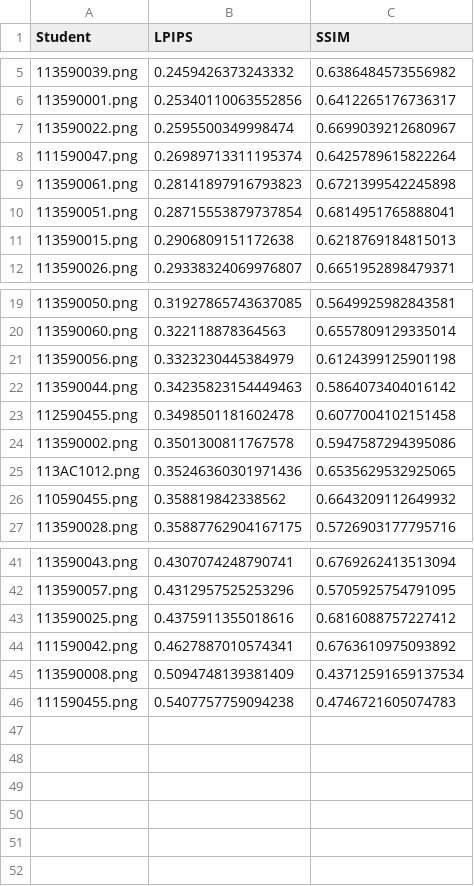
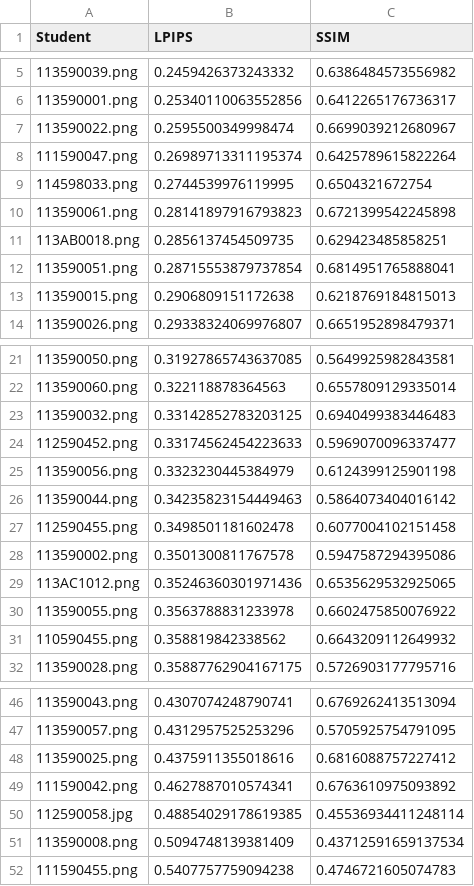
Before and after one commit to YFHD-osu/ai2026s, a CSV file: hw04/results.csv, drawn as a sheet; only a part is shown, gaps mark what is left out.

```diff
--- a/hw04/results.csv
+++ b/hw04/results.csv
@@ -8,3 +8,5 @@ Student,LPIPS,SSIM
 111590047.png,0.26989713311195374,0.6425789615822264
+114598033.png,0.2744539976119995,0.6504321672754
 113590061.png,0.28141897916793823,0.6721399542245898
+113AB0018.png,0.2856137454509735,0.629423485858251
 113590051.png,0.28715553879737854,0.6814951765888041
@@ -20,2 +22,4 @@ Student,LPIPS,SSIM
 113590060.png,0.322118878364563,0.6557809129335014
+113590032.png,0.33142852783203125,0.6940499383446483
+112590452.png,0.33174562454223633,0.5969070096337477
 113590056.png,0.3323230445384979,0.6124399125901198
@@ -25,2 +29,3 @@ Student,LPIPS,SSIM
 113AC1012.png,0.35246360301971436,0.6535629532925065
+113590055.png,0.3563788831233978,0.6602475850076922
 110590455.png,0.358819842338562,0.6643209112649932
@@ -44,2 +49,3 @@ Student,LPIPS,SSIM
 111590042.png,0.4627887010574341,0.6763610975093892
+112590058.jpg,0.48854029178619385,0.45536934411248114
 113590008.png,0.5094748139381409,0.43712591659137534
```
Also changed, not shown: 1 other file.
